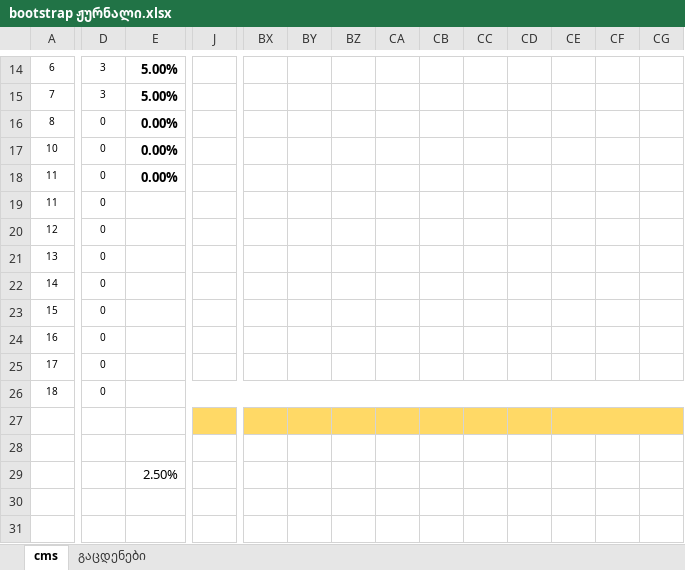
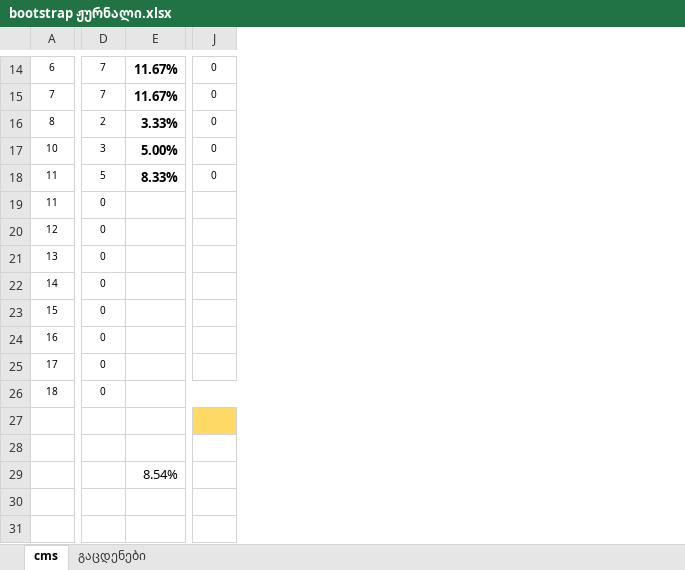
Before and after one commit to gldanifrontgit/Mermisi, an Excel workbook: Journals/bootstrap ჟურნალი.xlsx, sheet cms, drawn as a sheet; only a part is shown, gaps mark what is left out; values as stored, in another font and other column widths than the file's, no borders; removed rows and columns are numbered as before the commit, all else as after; the diff covers the shown part only; the diff names each change by its address in the sheet, - before the commit and + after, or states it on an @@ line.

```diff
--- a/Journals/bootstrap ჟურნალი.xlsx (sheet cms)
+++ b/Journals/bootstrap ჟურნალი.xlsx (sheet cms)
-column BX, empty
-column BY, empty
-column BZ, empty
-column CA, empty
-column CB, empty
-column CC, empty
-column CD, empty
-column CE, empty
-column CF, empty
-column CG, empty
-D14:D15: 3
+D14:D15: 7
-E14:E15: 5.00%
+E14:E15: 11.67%
-J14:J18: (empty)
+J14:J18: 0
-D16: 0
+D16: 2
-E16: 0.00%
+E16: 3.33%
-D17: 0
+D17: 3
-E17: 0.00%
+E17: 5.00%
-D18: 0
+D18: 5
-E18: 0.00%
+E18: 8.33%
-E29: 2.50%
+E29: 8.54%
```
Also changed, not shown: 1 added row, 1 removed row, 1 added column, 40 removed columns, 35 edited cells and merged cells elsewhere in this sheet, sheet გაცდენები, formulas that keep their value, 2 other files.
